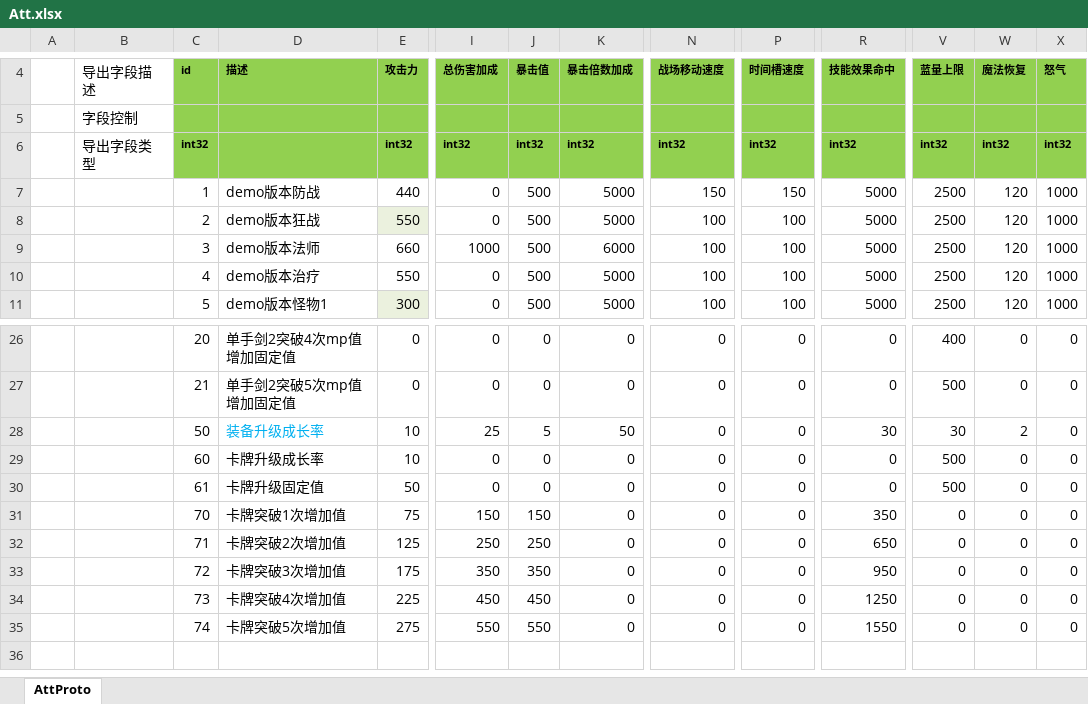
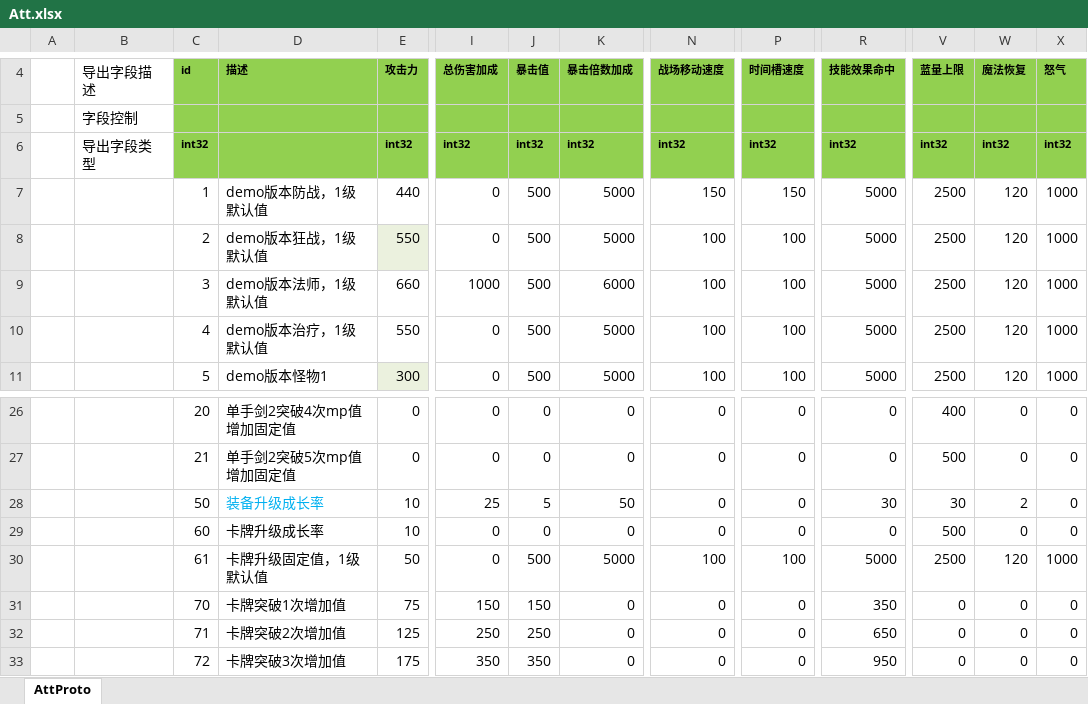
Before and after one commit to east-eden/excel, an Excel workbook: global/Att.xlsx, sheet AttProto, drawn as a sheet; only a part is shown, gaps mark what is left out; the shorter side is filled out with more unchanged rows; values as stored, in another font and other column widths than the file's, no borders; the diff names each change by its address in the sheet, - before the commit and + after, or states it on an @@ line.

Commit message:
添加att表批注说明

```diff
--- a/global/Att.xlsx (sheet AttProto)
+++ b/global/Att.xlsx (sheet AttProto)
-D7: demo版本防战
+D7: demo版本防战，1级默认值
-D8: demo版本狂战
+D8: demo版本狂战，1级默认值
-D9: demo版本法师
+D9: demo版本法师，1级默认值
-D10: demo版本治疗
+D10: demo版本治疗，1级默认值
-D30: 卡牌升级固定值
+D30: 卡牌升级固定值，1级默认值
-J30: 0
+J30: 500
-K30: 0
+K30: 5000
-N30: 0
+N30: 100
-P30: 0
+P30: 100
-R30: 0
+R30: 5000
-V30: 500
+V30: 2500
-W30: 0
+W30: 120
-X30: 0
+X30: 1000
```
